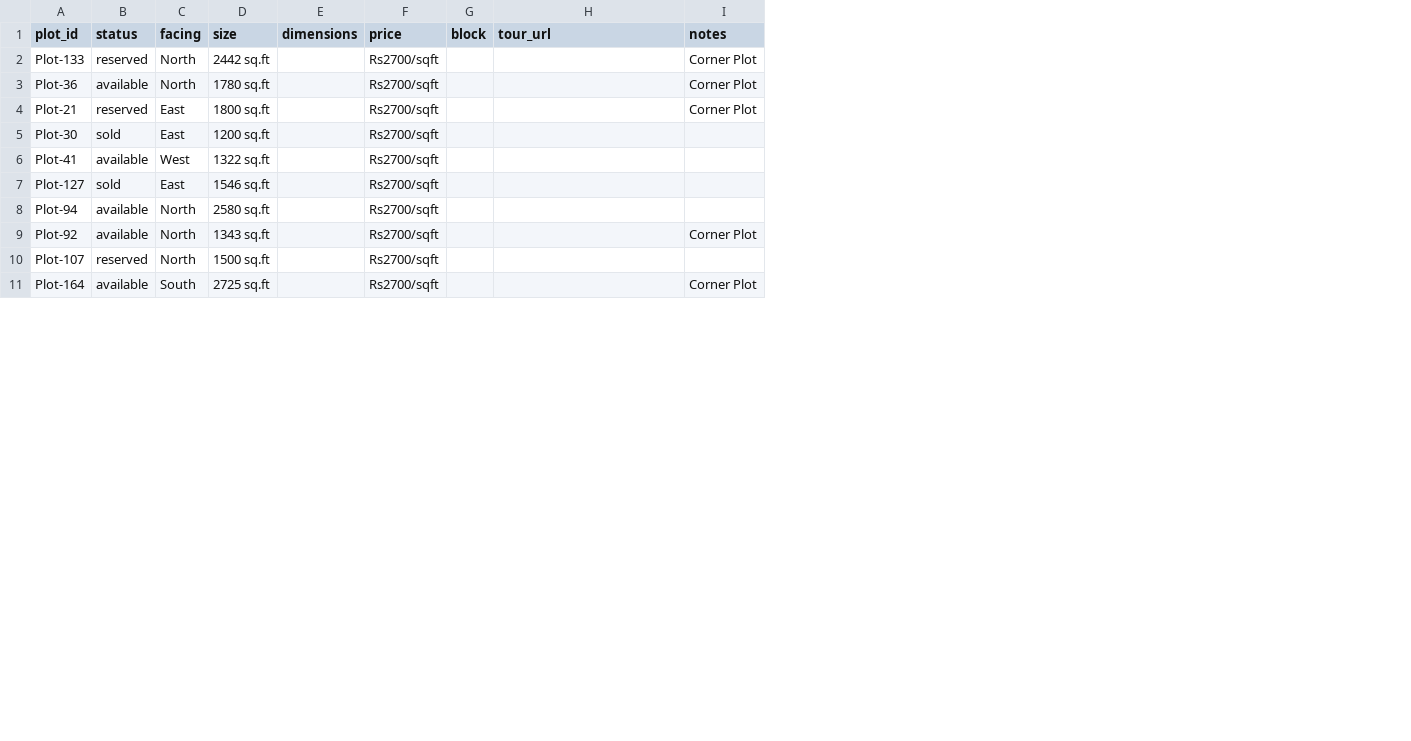
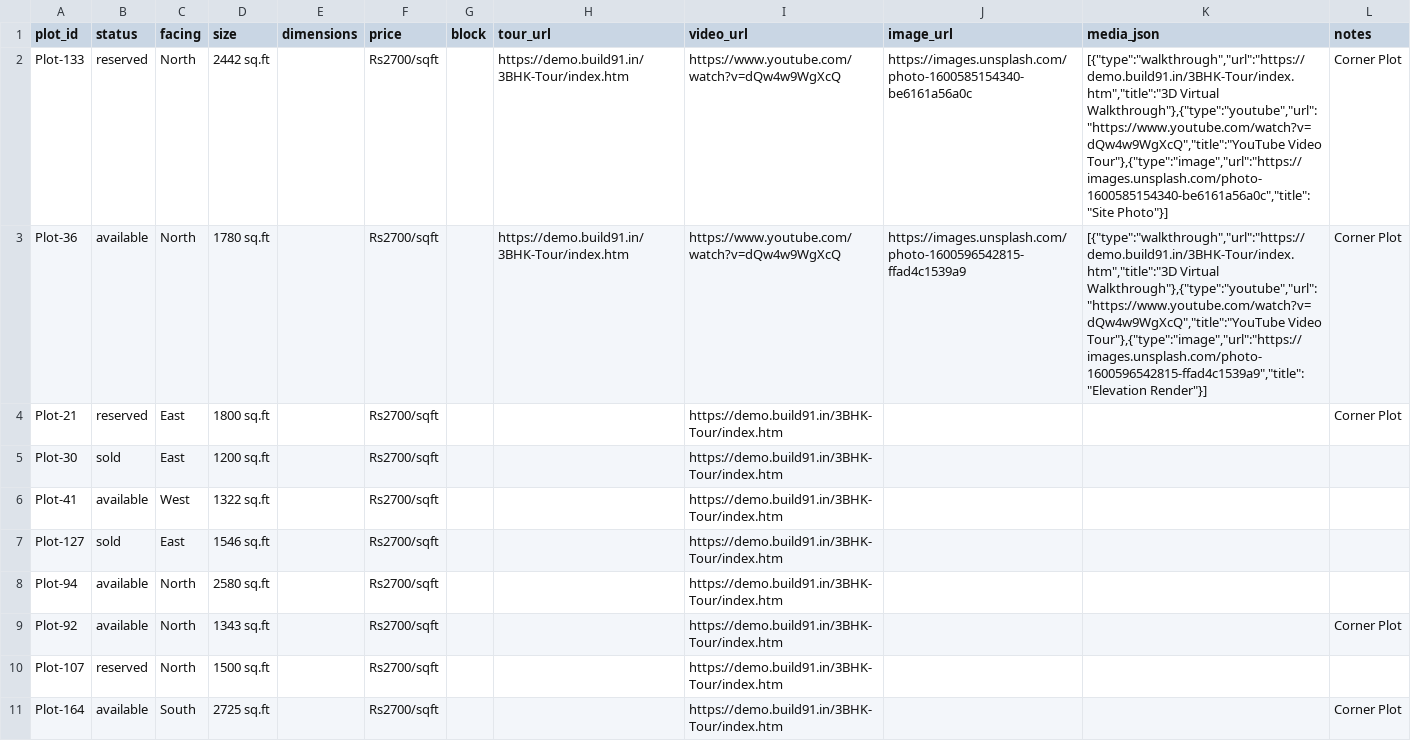
Before and after one commit to adityas777/Real, a CSV file: plot-map/projects/sample/plots.csv, drawn as a sheet; only a part is shown; the diff covers the shown part only; the diff names each change by its address in the sheet, - before the commit and + after, or states it on an @@ line.

Commit message:
WIP: local media list and project updates

```diff
--- a/plot-map/projects/sample/plots.csv
+++ b/plot-map/projects/sample/plots.csv
+column I (video_url), rows 2-11: https://www.youtube.com/watch?v=dQw4w9WgXcQ | https://www.youtube.com/watch?v=dQw4w9WgXcQ | https://demo.build91.in/3BHK-Tour/index.htm | https://demo.build91.in/3BHK-Tour/index.htm | https://demo.build91.in/3BHK-Tour/index.htm | https://demo.build91.in/3BHK-Tour/index.htm | https://demo.build91.in/3BHK-Tour/index.htm | https://demo.build91.in/3BHK-Tour/index.htm | https://demo.build91.in/3BHK-Tour/index.htm | https://demo.build91.in/3BHK-Tour/index.htm
+column J (image_url), rows 2-3: https://images.unsplash.com/photo-1600585154340-be6161a56a0c | https://images.unsplash.com/photo-1600596542815-ffad4c1539a9
+column K (media_json), rows 2-3: [{"type":"walkthrough","url":"https://demo.build91.in/3BHK-Tour/index.htm","title":"3D Virtual Walkthrough"},{"type":"youtube","url":"https://www.youtube.com/watch?v=dQw4w9WgXcQ","title":"YouTube Video Tour"},{"type":"image","url":"https://images.unsplash.com/photo-1600585154340-be6161a56a0c","title":"Site Photo"}] | [{"type":"walkthrough","url":"https://demo.build91.in/3BHK-Tour/index.htm","title":"3D Virtual Walkthrough"},{"type":"youtube","url":"https://www.youtube.com/watch?v=dQw4w9WgXcQ","title":"YouTube Video Tour"},{"type":"image","url":"https://images.unsplash.com/photo-1600596542815-ffad4c1539a9","title":"Elevation Render"}]
-H2:H3 (tour_url): (empty)
+H2:H3 (tour_url): https://demo.build91.in/3BHK-Tour/index.htm
```
Also changed, not shown: 1 edited cell elsewhere in this file, 10 other files.
